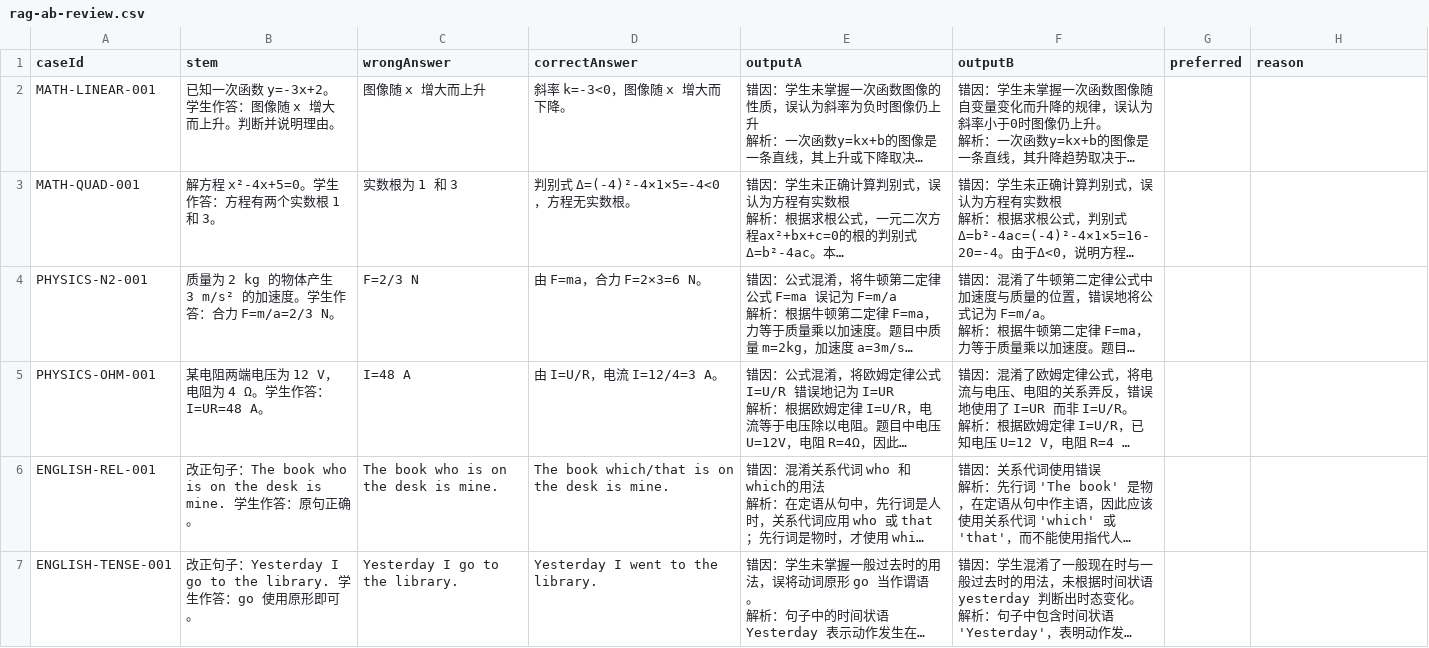
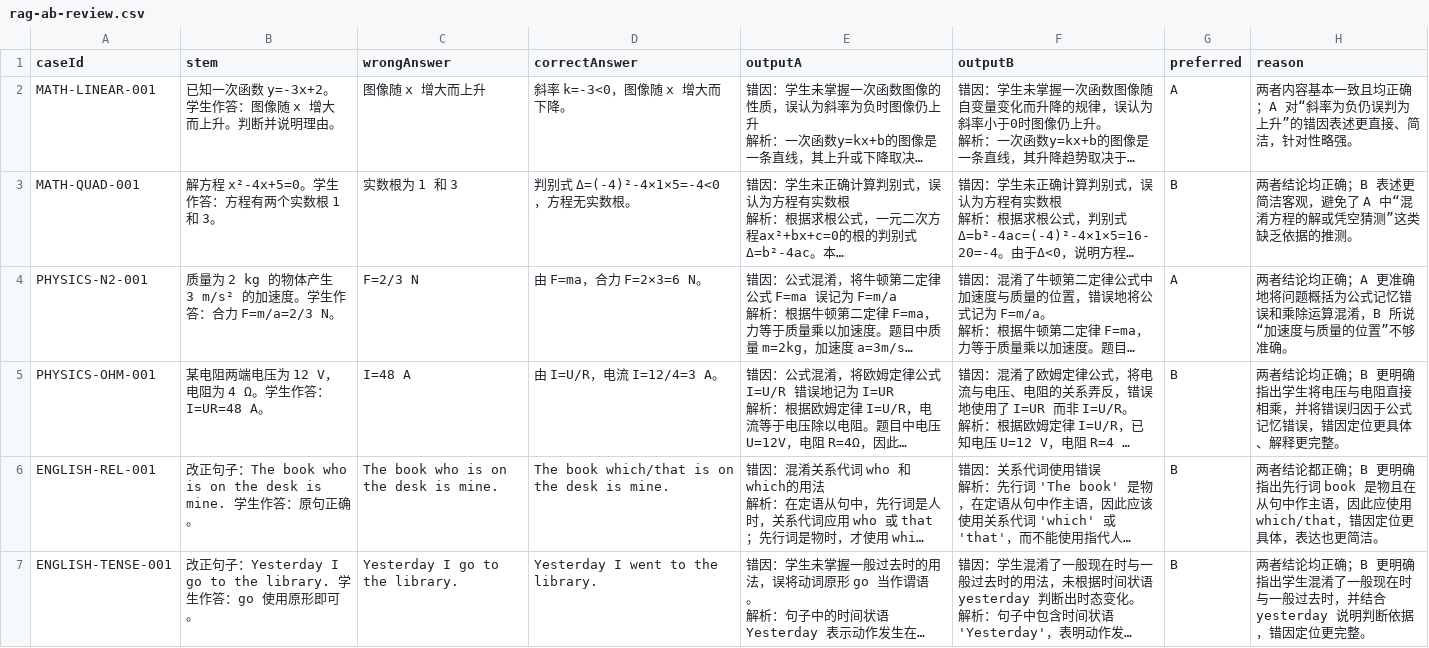
Before and after one commit to zc0429/graduation-project, a CSV file: docs/experiments/gate5/manual/rag-ab-review.csv, drawn as a sheet; long unchanged cells end in …; the diff names each change by its address in the sheet, - before the commit and + after, or states it on an @@ line.

```diff
--- a/docs/experiments/gate5/manual/rag-ab-review.csv
+++ b/docs/experiments/gate5/manual/rag-ab-review.csv
-G2 (preferred): (empty)
+G2 (preferred): A
-H2 (reason): (empty)
+H2 (reason): 两者内容基本一致且均正确；A 对“斜率为负仍误判为上升”的错因表述更直接、简洁，针对性略强。
-G3 (preferred): (empty)
+G3 (preferred): B
-H3 (reason): (empty)
+H3 (reason): 两者结论均正确；B 表述更简洁客观，避免了 A 中“混淆方程的解或凭空猜测”这类缺乏依据的推测。
-G4 (preferred): (empty)
+G4 (preferred): A
-H4 (reason): (empty)
+H4 (reason): 两者结论均正确；A 更准确地将问题概括为公式记忆错误和乘除运算混淆，B 所说“加速度与质量的位置”不够准确。
-G5:G7 (preferred): (empty)
+G5:G7 (preferred): B
-H5 (reason): (empty)
+H5 (reason): 两者结论均正确；B 更明确指出学生将电压与电阻直接相乘，并将错误归因于公式记忆错误，错因定位更具体、解释更完整。
-H6 (reason): (empty)
+H6 (reason): 两者结论都正确；B 更明确指出先行词 book 是物且在从句中作主语，因此应使用 which/that，错因定位更具体，表达也更简洁。
-H7 (reason): (empty)
+H7 (reason): 两者结论均正确；B 更明确指出学生混淆了一般现在时与一般过去时，并结合 yesterday 说明判断依据，错因定位更完整。
```
Also changed, not shown: docs/experiments/gate5/manual/error-cause-review.csv, 1 other file.
